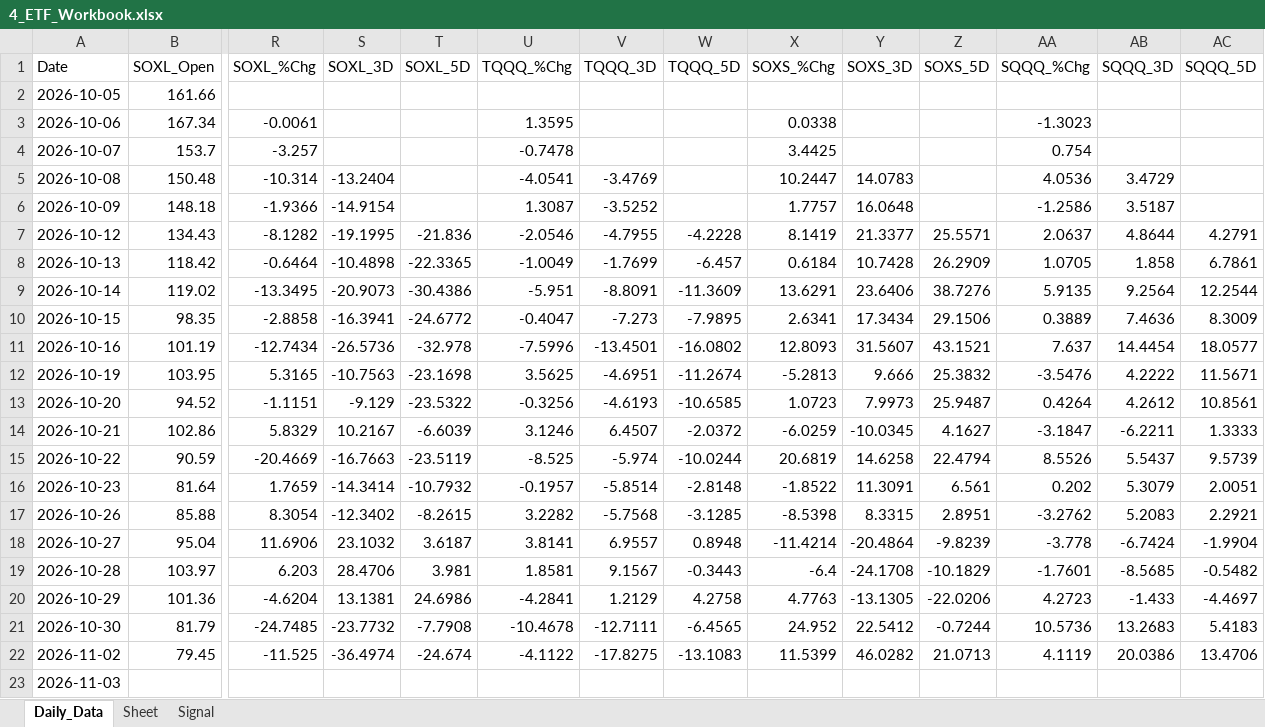
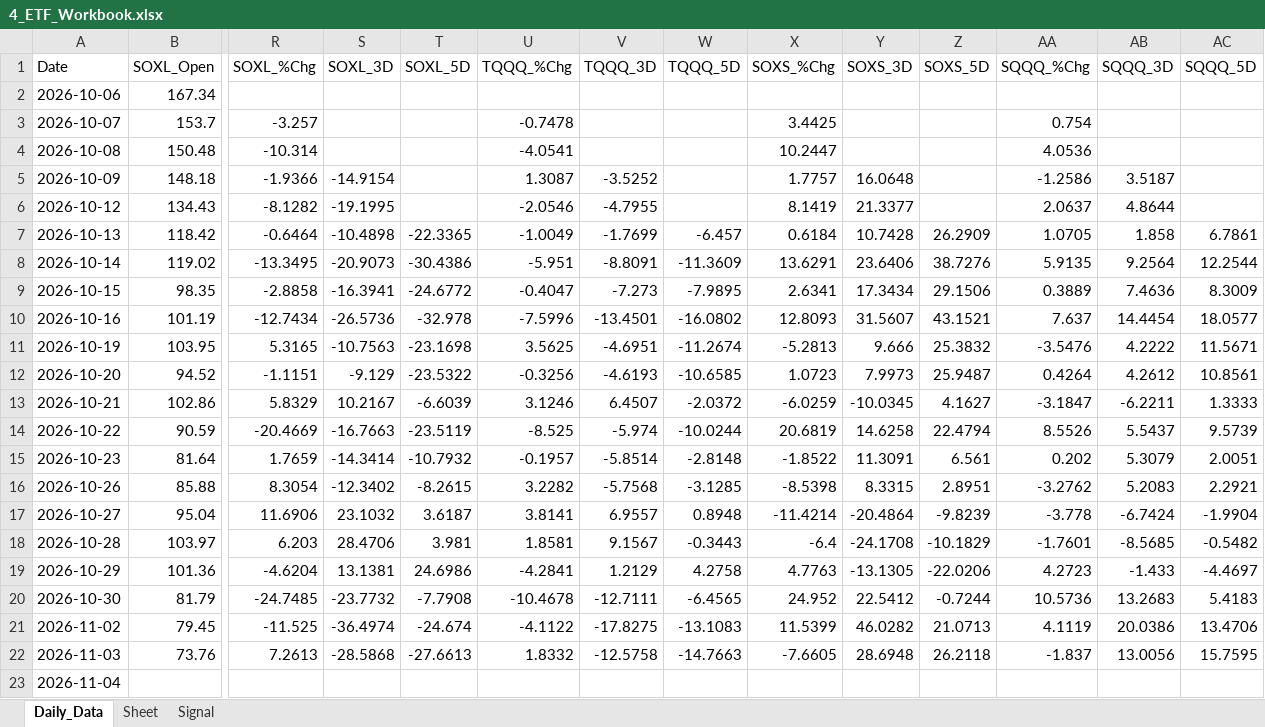
Before and after one commit to mrpink970/sector-research-system, an Excel workbook: data/4_etf/4_ETF_Workbook.xlsx, sheet Daily_Data, drawn as a sheet; only a part is shown, gaps mark what is left out; values as stored, in another font and other column widths than the file's, no borders; removed rows and columns are numbered as before the commit, all else as after; rows hold the shown columns only; the diff names each change by its address in the sheet, - before the commit and + after, or states it on an @@ line.

```diff
--- a/data/4_etf/4_ETF_Workbook.xlsx (sheet Daily_Data)
+++ b/data/4_etf/4_ETF_Workbook.xlsx (sheet Daily_Data)
-row 2: 2026-10-05 | 161.66
-R2 (SOXL_%Chg): -0.0061
+R2 (SOXL_%Chg): (empty)
-U2 (TQQQ_%Chg): 1.3595
+U2 (TQQQ_%Chg): (empty)
-X2 (SOXS_%Chg): 0.0338
+X2 (SOXS_%Chg): (empty)
-AA2 (SQQQ_%Chg): -1.3023
+AA2 (SQQQ_%Chg): (empty)
-S4 (SOXL_3D): -13.2404
+S4 (SOXL_3D): (empty)
-V4 (TQQQ_3D): -3.4769
+V4 (TQQQ_3D): (empty)
-Y4 (SOXS_3D): 14.0783
+Y4 (SOXS_3D): (empty)
-AB4 (SQQQ_3D): 3.4729
+AB4 (SQQQ_3D): (empty)
-T6 (SOXL_5D): -21.836
+T6 (SOXL_5D): (empty)
-W6 (TQQQ_5D): -4.2228
+W6 (TQQQ_5D): (empty)
-Z6 (SOXS_5D): 25.5571
+Z6 (SOXS_5D): (empty)
-AC6 (SQQQ_5D): 4.2791
+AC6 (SQQQ_5D): (empty)
+row 22: 2026-11-03 | 73.76 | 7.2613 | -28.5868 | -27.6613 | 1.8332 | -12.5758 | -14.7663 | -7.6605 | 28.6948 | 26.2118 | -1.837 | 13.0056 | 15.7595
-A23 (Date): 2026-11-03
+A23 (Date): 2026-11-04
```
Also changed, not shown: sheet Signal, 10 other files.
